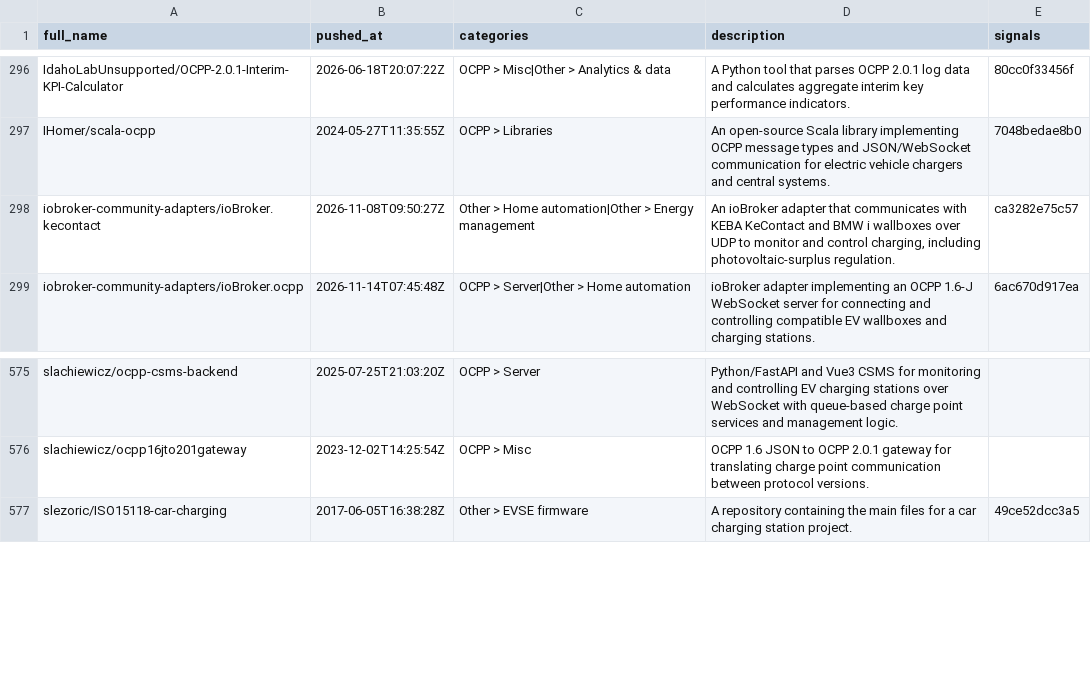
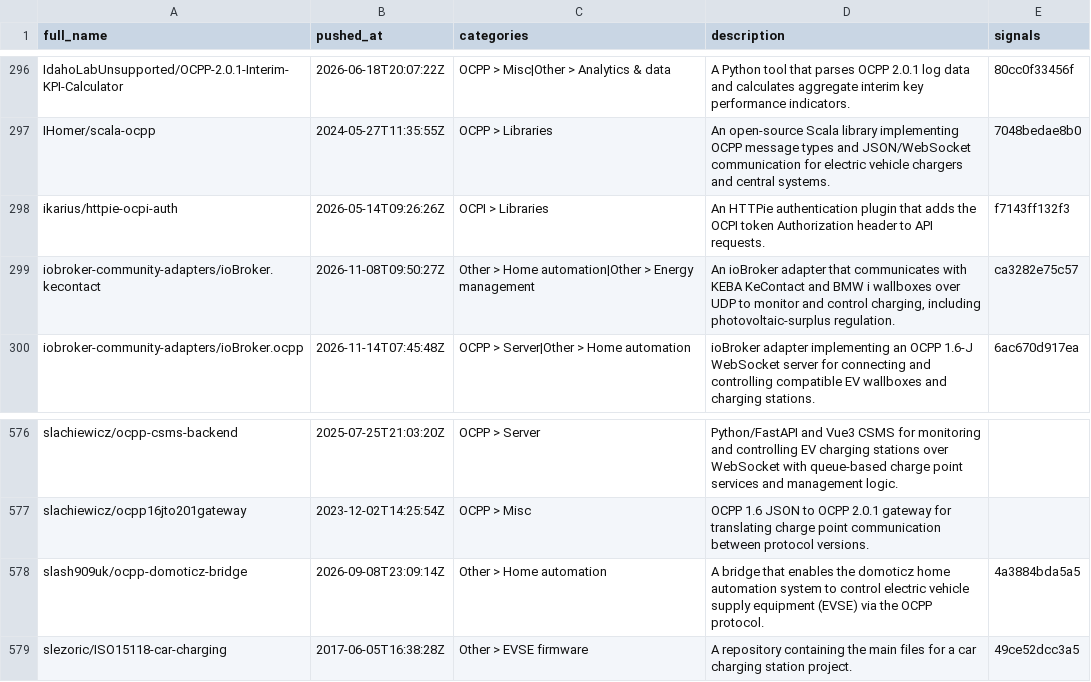
Before and after one commit to juherr/awesome-ev-charging, a CSV file: classifications.csv, drawn as a sheet; only a part is shown, gaps mark what is left out; the diff names each change by its address in the sheet, - before the commit and + after, or states it on an @@ line.

Commit message:
chore(data): refresh project listing
Injects slash909uk/ocpp-domoticz-bridge (OCPP > Server) and
ikarius/httpie-ocpi-auth (OCPI > Misc), and moves open-ocpp-tck and
open-idro-directory to their new subcategories. The rest is star
counts and the ranks they drive.

Only the two new repos were classified. The taxonomy change in
3c32479 invalidated every cached signature, so a plain enrich would
have re-classified all 648 repos; that full pass is left to the
monthly refresh, and every other row keeps its cached categories.

```diff
--- a/classifications.csv
+++ b/classifications.csv
+row 298: ikarius/httpie-ocpi-auth | 2026-05-14T09:26:26Z | OCPI > Libraries | An HTTPie authentication plugin that adds the OCPI token Authorization header to API requests. | f7143ff132f3
+row 578: slash909uk/ocpp-domoticz-bridge | 2026-09-08T23:09:14Z | Other > Home automation | A bridge that enables the domoticz home automation system to control electric vehicle supply equipment (EVSE) via the OCPP protocol. | 4a3884bda5a5
```
Also changed, not shown: 2 other files.
